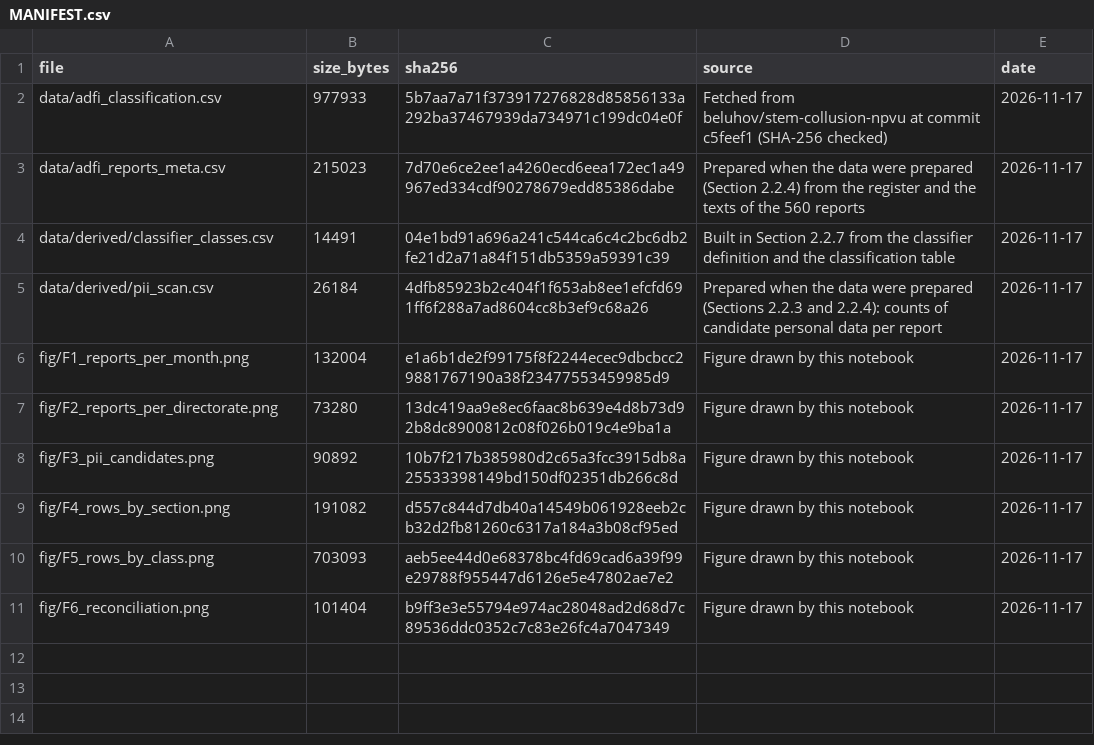
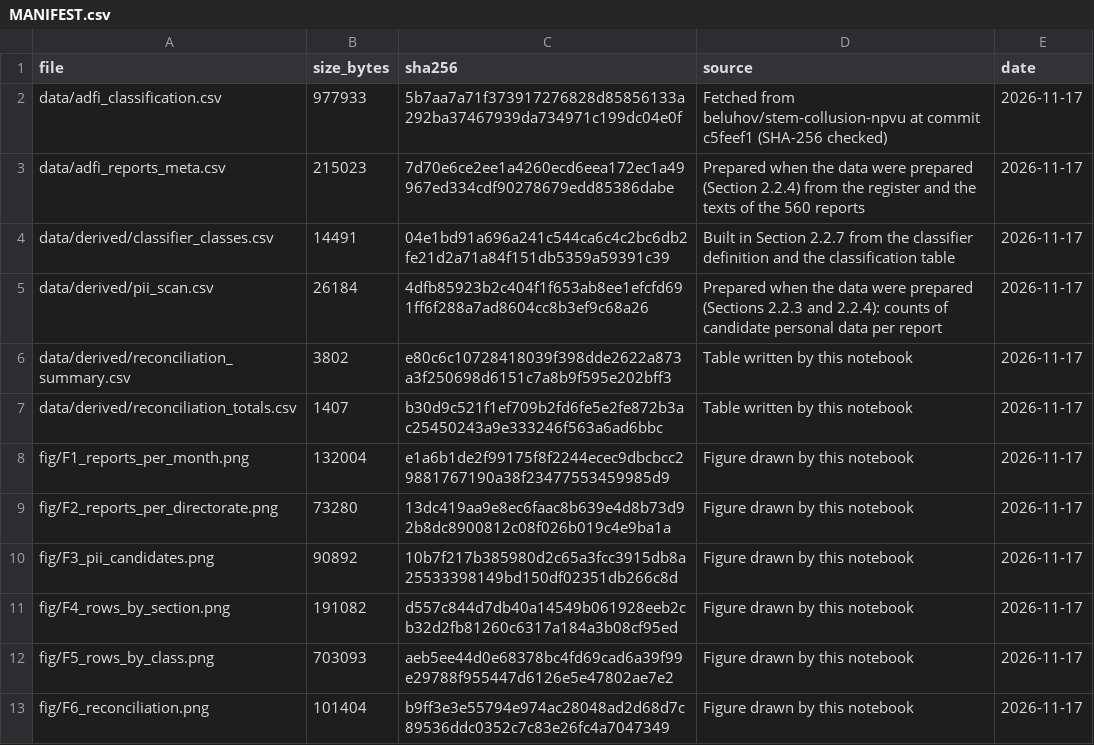
Before and after one commit to beluhov/adfi-violations-classification, a CSV file: data/MANIFEST.csv, drawn as a sheet.

```diff
--- a/data/MANIFEST.csv
+++ b/data/MANIFEST.csv
@@ -5,2 +5,4 @@ data/derived/classifier_classes.csv;14491;04e1bd91a696a241c544ca6c4c2bc6db2fe21d
 data/derived/pii_scan.csv;26184;4dfb85923b2c404f1f653ab8ee1efcfd691ff6f288a7ad8604cc8b3ef9c68a26;Prepared when the data were prepared (Sections 2.2.3 and 2.2.4): counts of candidate personal data per report;2026-11-17
+data/derived/reconciliation_summary.csv;3802;e80c6c10728418039f398dde2622a873a3f250698d6151c7a8b9f595e202bff3;Table written by this notebook;2026-11-17
+data/derived/reconciliation_totals.csv;1407;b30d9c521f1ef709b2fd6fe5e2fe872b3ac25450243a9e333246f563a6ad6bbc;Table written by this notebook;2026-11-17
 fig/F1_reports_per_month.png;132004;e1a6b1de2f99175f8f2244ecec9dbcbcc29881767190a38f23477553459985d9;Figure drawn by this notebook;2026-11-17
```
Also changed, not shown: 5 other files.
